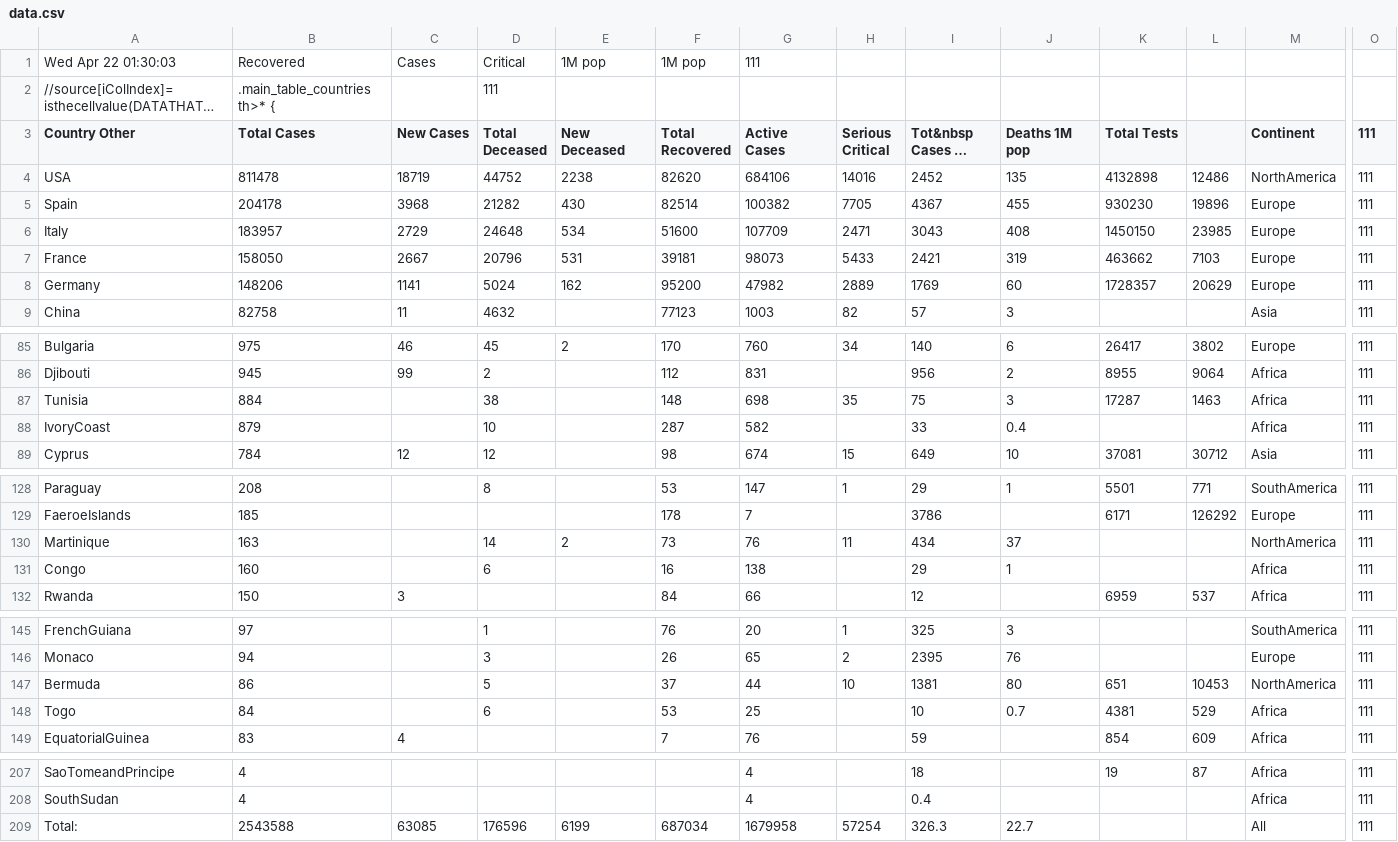
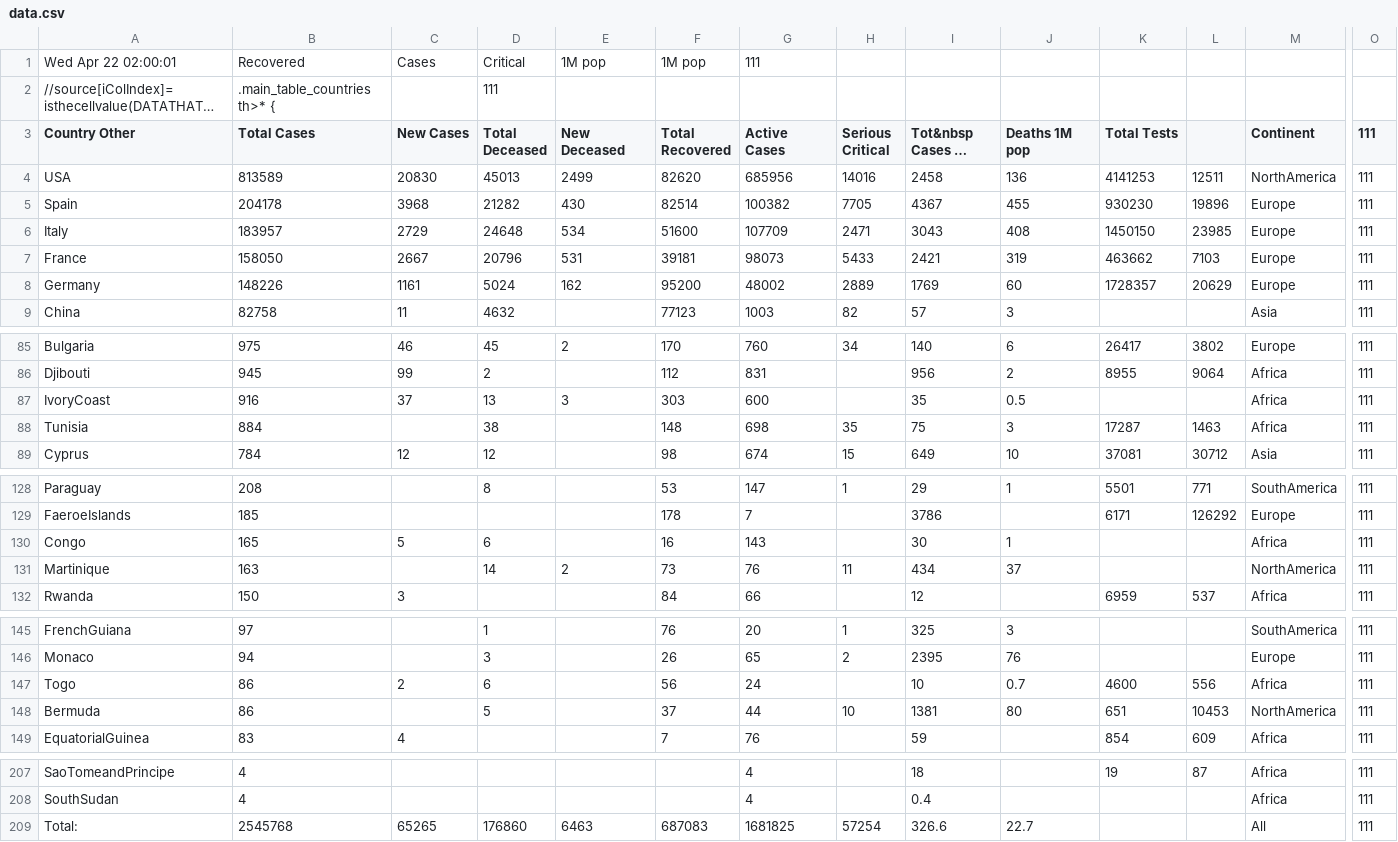
Before and after one commit to hemantaduwarah1/data, a CSV file: data.csv, drawn as a sheet; only a part is shown, gaps mark what is left out; long unchanged cells end in …; removed rows and columns are numbered as before the commit, all else as after; rows hold the shown columns only; the diff covers the shown part only; the diff names each change by its address in the sheet, - before the commit and + after, or states it on an @@ line.

Commit message:
update

```diff
--- a/data.csv
+++ b/data.csv
-A1 (Country Other): Wed Apr 22 01:30:03
+A1 (Country Other): Wed Apr 22 02:00:01
-B4 (Total Cases): 811478
+B4 (Total Cases): 813589
-C4 (New Cases): 18719
+C4 (New Cases): 20830
-D4 (Total Deceased): 44752
+D4 (Total Deceased): 45013
-E4 (New Deceased): 2238
+E4 (New Deceased): 2499
-G4 (Active Cases): 684106
+G4 (Active Cases): 685956
-I4 (Tot&nbsp Cases 1M pop): 2452
+I4 (Tot&nbsp Cases 1M pop): 2458
-J4 (Deaths 1M pop): 135
+J4 (Deaths 1M pop): 136
-K4 (Total Tests): 4132898
+K4 (Total Tests): 4141253
-L4: 12486
+L4: 12511
-B8 (Total Cases): 148206
+B8 (Total Cases): 148226
-C8 (New Cases): 1141
+C8 (New Cases): 1161
-G8 (Active Cases): 47982
+G8 (Active Cases): 48002
+row 87: IvoryCoast | 916 | 37 | 13 | 3 | 303 | 600 |  | 35 | 0.5 |  |  | Africa | 111
-row 88: IvoryCoast | 879 |  | 10 |  | 287 | 582 |  | 33 | 0.4 |  |  | Africa | 111
+row 130: Congo | 165 | 5 | 6 |  | 16 | 143 |  | 30 | 1 |  |  | Africa | 111
-row 131: Congo | 160 |  | 6 |  | 16 | 138 |  | 29 | 1 |  |  | Africa | 111
+row 147: Togo | 86 | 2 | 6 |  | 56 | 24 |  | 10 | 0.7 | 4600 | 556 | Africa | 111
-row 148: Togo | 84 |  | 6 |  | 53 | 25 |  | 10 | 0.7 | 4381 | 529 | Africa | 111
-B209 (Total Cases): 2543588
+B209 (Total Cases): 2545768
-C209 (New Cases): 63085
+C209 (New Cases): 65265
-D209 (Total Deceased): 176596
+D209 (Total Deceased): 176860
-E209 (New Deceased): 6199
+E209 (New Deceased): 6463
-F209 (Total Recovered): 687034
+F209 (Total Recovered): 687083
-G209 (Active Cases): 1679958
+G209 (Active Cases): 1681825
-I209 (Tot&nbsp Cases 1M pop): 326.3
+I209 (Tot&nbsp Cases 1M pop): 326.6
```
Also changed, not shown: 13 edited cells elsewhere in this file.
